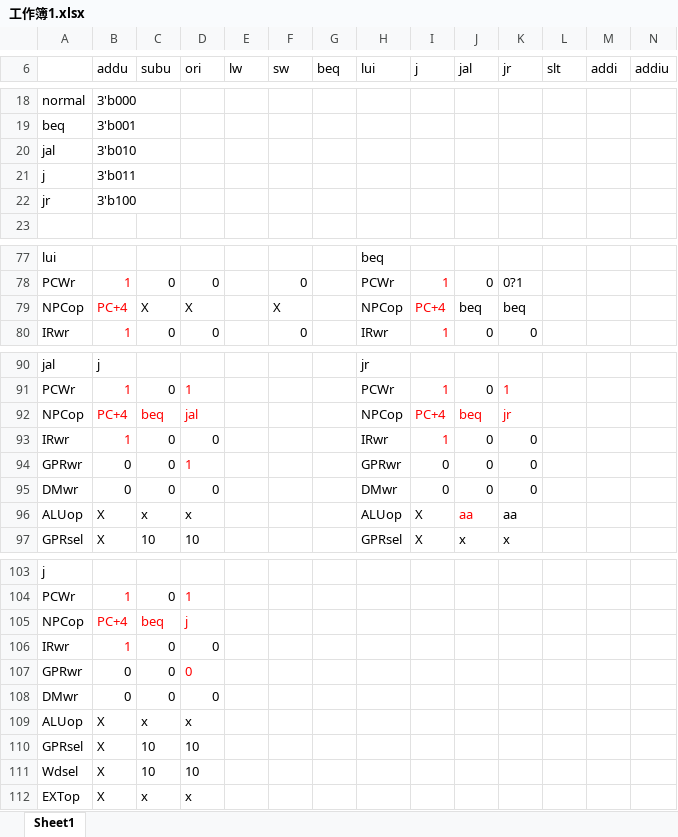
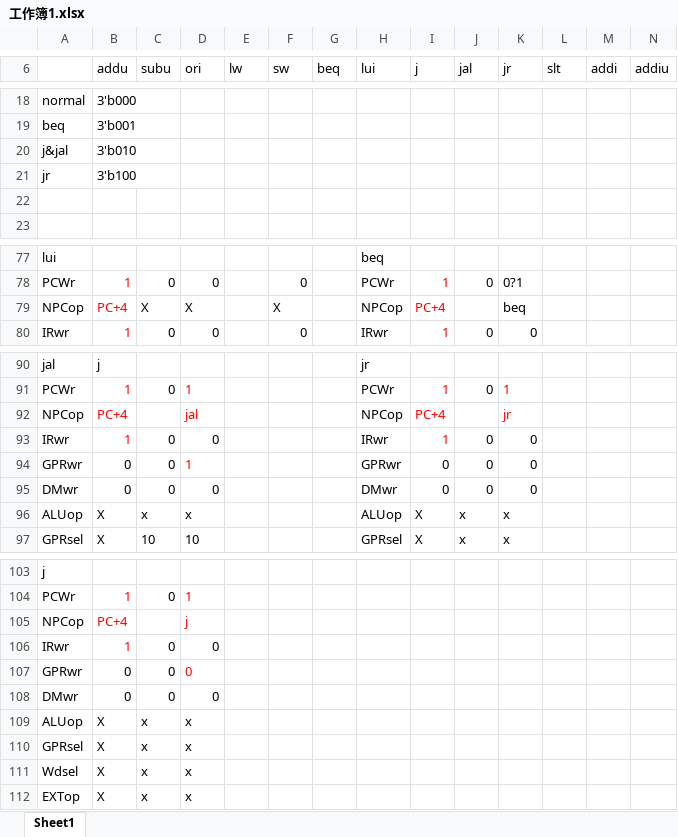
Before and after one commit to liu-yun/OrgDesign, an Excel workbook: 工作簿1.xlsx, sheet Sheet1, drawn as a sheet; only a part is shown, gaps mark what is left out; values as stored, in another font and other column widths than the file's, no borders; removed rows and columns are numbered as before the commit, all else as after; rows hold the shown columns only; the diff names each change by its address in the sheet, - before the commit and + after, or states it on an @@ line.

```diff
--- a/工作簿1.xlsx (sheet Sheet1)
+++ b/工作簿1.xlsx (sheet Sheet1)
-A20: jal
+A20: j&jal
-row 21: j | 3'b011
+row 22: (empty)
-J79 (jal): beq
+J79 (jal): (empty)
-C92 (subu): beq
+C92 (subu): (empty)
-J92 (jal): beq
+J92 (jal): (empty)
-J96 (jal): aa
+J96 (jal): x
-J96 text colour: #FF0000
+J96 text colour: black
-K96 (jr): aa
+K96 (jr): x
-C105 (subu): beq
+C105 (subu): (empty)
-C110:C111 (subu): 10
+C110:C111 (subu): x
-D110:D111 (ori): 10
+D110:D111 (ori): x
```
Also changed, not shown: 3 other files.
